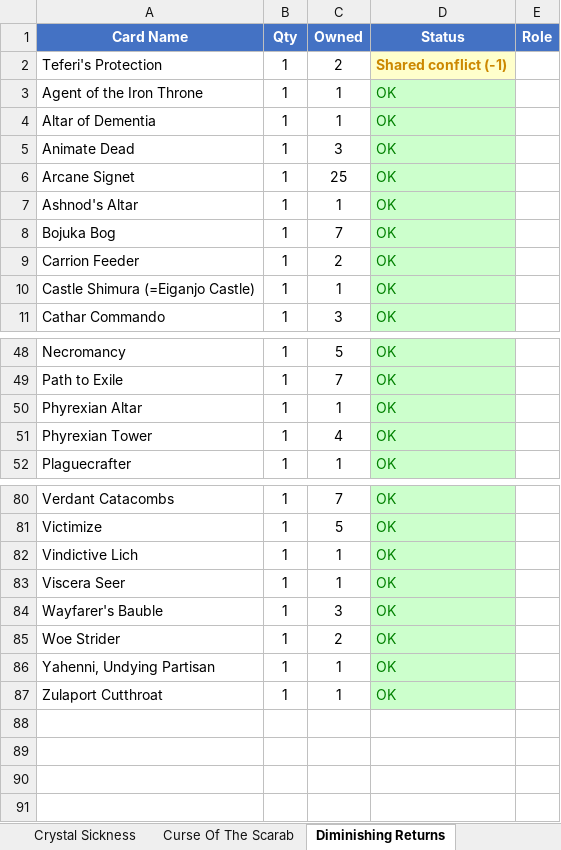
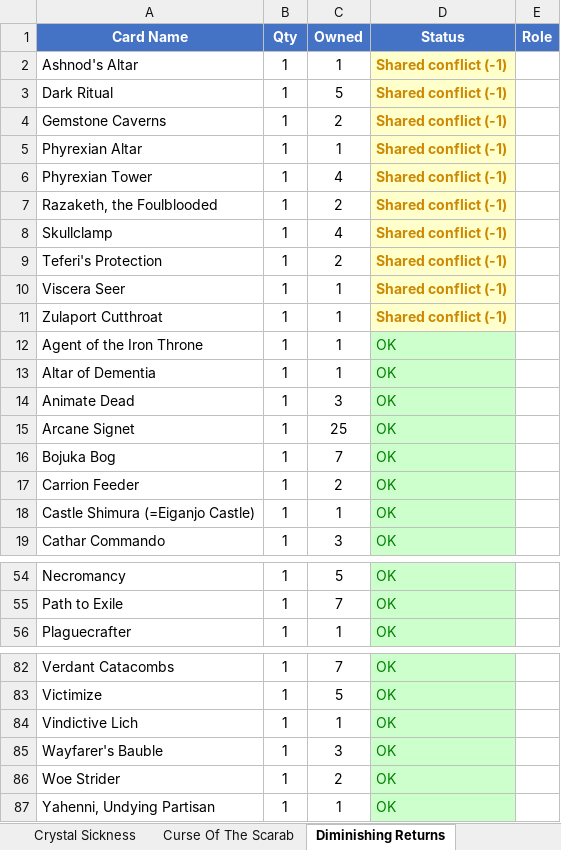
Before and after one commit to alexander-wahlrasmussen/mtg-commander-kb, an Excel workbook: collection/deck_safe_collection.xlsx, sheet Diminishing Returns, drawn as a sheet; only a part is shown, gaps mark what is left out; values as stored, in another font and other column widths than the file's, no borders; removed rows and columns are numbered as before the commit, all else as after; the diff covers the shown part only; the diff names each change by its address in the sheet, - before the commit and + after, or states it on an @@ line.

```diff
--- a/collection/deck_safe_collection.xlsx (sheet Diminishing Returns)
+++ b/collection/deck_safe_collection.xlsx (sheet Diminishing Returns)
+row 2: Ashnod's Altar | 1 | 1 | Shared conflict (-1)
+row 3: Dark Ritual | 1 | 5 | Shared conflict (-1)
+row 4: Gemstone Caverns | 1 | 2 | Shared conflict (-1)
+row 5: Phyrexian Altar | 1 | 1 | Shared conflict (-1)
+row 6: Phyrexian Tower | 1 | 4 | Shared conflict (-1)
+row 7: Razaketh, the Foulblooded | 1 | 2 | Shared conflict (-1)
+row 8: Skullclamp | 1 | 4 | Shared conflict (-1)
+row 10: Viscera Seer | 1 | 1 | Shared conflict (-1)
+row 11: Zulaport Cutthroat | 1 | 1 | Shared conflict (-1)
-row 7: Ashnod's Altar | 1 | 1 | OK
-row 50: Phyrexian Altar | 1 | 1 | OK
-row 51: Phyrexian Tower | 1 | 4 | OK
-row 83: Viscera Seer | 1 | 1 | OK
-row 87: Zulaport Cutthroat | 1 | 1 | OK
```
Also changed, not shown: 4 removed rows elsewhere in this sheet, sheet Full Card Matrix, sheet Shared Cards, sheet Shopping List, sheet The Genome Project, sheet The Dark Lords Army, sheet The Grand Design, 11 more sheets, other sheet tabs, 6 other files.
